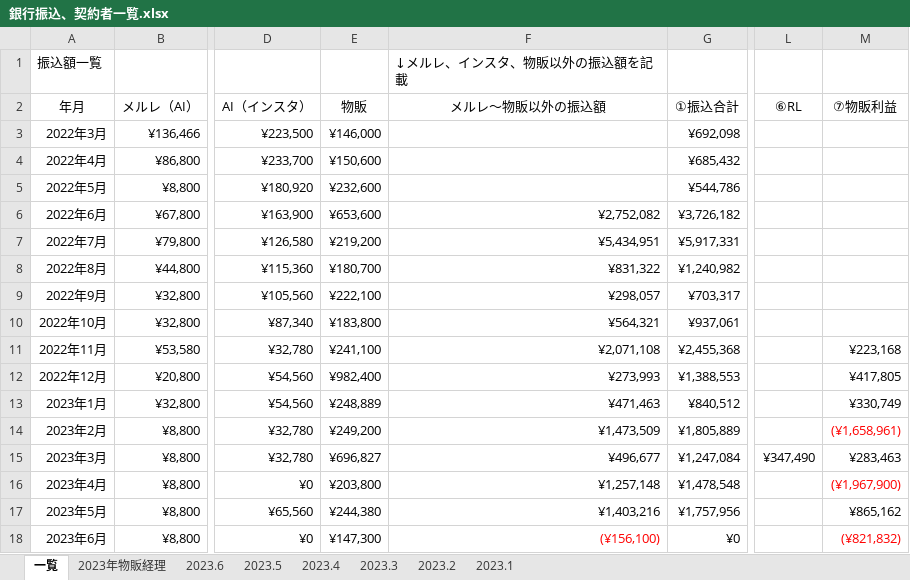
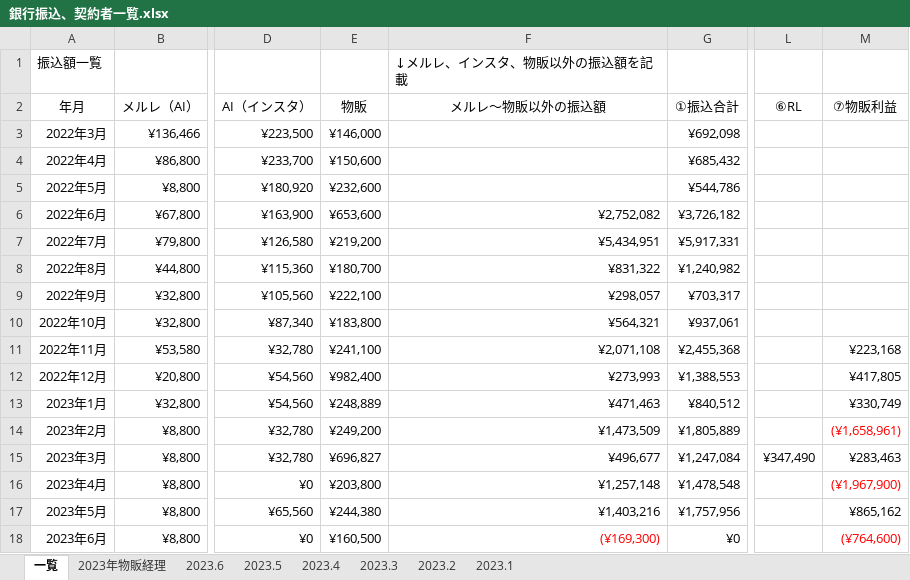
Before and after one commit to atsu0124shi/WorkFolder, an Excel workbook: 作業フォルダー/銀行振込、契約者一覧.xlsx, sheet 一覧, drawn as a sheet; only a part is shown, gaps mark what is left out; values as stored, in another font and other column widths than the file's, no borders; table styles not drawn; the diff names each change by its address in the sheet, - before the commit and + after, or states it on an @@ line.

```diff
--- a/作業フォルダー/銀行振込、契約者一覧.xlsx (sheet 一覧)
+++ b/作業フォルダー/銀行振込、契約者一覧.xlsx (sheet 一覧)
-E18 (物販): ¥147,300
+E18 (物販): ¥160,500
-F18 (メルレ～物販以外の振込額): (¥156,100)
+F18 (メルレ～物販以外の振込額): (¥169,300)
-M18 (⑦物販利益): (¥821,832)
+M18 (⑦物販利益): (¥764,600)
```
Also changed, not shown: sheet 2023年物販経理, sheet 2023.6, AI ツール/AIツール管理簿.xlsx, ひょうたさん_資料/物販管理簿.xlsx, 12 other files.
